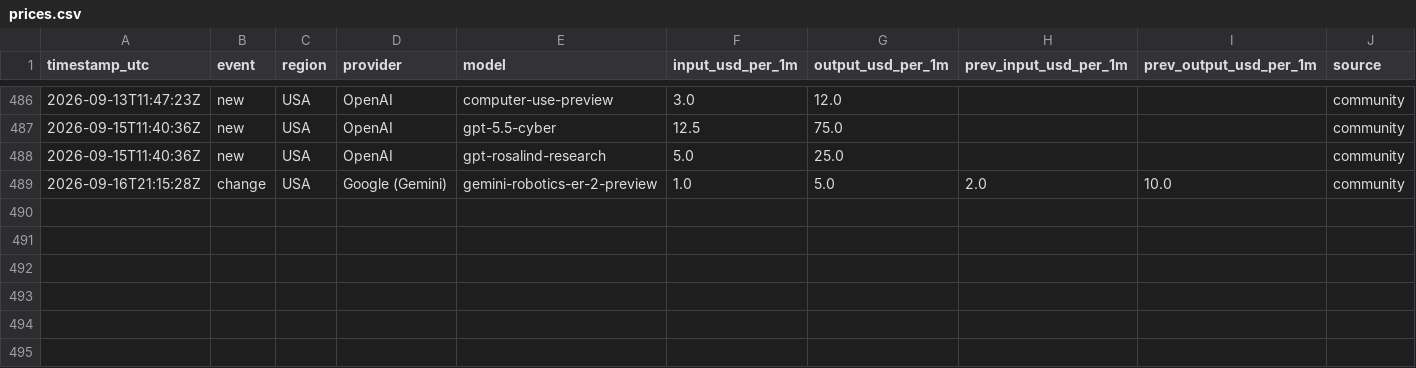
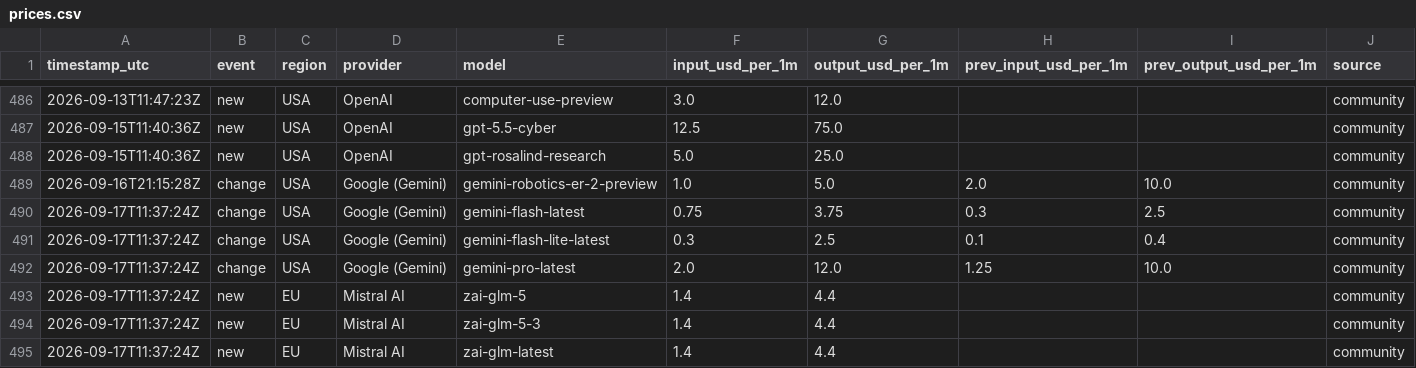
Before and after one commit to Filip-Vitek/ai-prices-monitor, a CSV file: data/prices.csv, drawn as a sheet; only a part is shown, gaps mark what is left out.

```diff
--- a/data/prices.csv
+++ b/data/prices.csv
@@ -489 +489,7 @@ timestamp_utc,event,region,provider,model,input_usd_per_1m,output_usd_per_1m,pre
 2026-09-16T21:15:28Z,change,USA,Google (Gemini),gemini-robotics-er-2-preview,1.0,5.0,2.0,10.0,community
+2026-09-17T11:37:24Z,change,USA,Google (Gemini),gemini-flash-latest,0.75,3.75,0.3,2.5,community
+2026-09-17T11:37:24Z,change,USA,Google (Gemini),gemini-flash-lite-latest,0.3,2.5,0.1,0.4,community
+2026-09-17T11:37:24Z,change,USA,Google (Gemini),gemini-pro-latest,2.0,12.0,1.25,10.0,community
+2026-09-17T11:37:24Z,new,EU,Mistral AI,zai-glm-5,1.4,4.4,,,community
+2026-09-17T11:37:24Z,new,EU,Mistral AI,zai-glm-5-3,1.4,4.4,,,community
+2026-09-17T11:37:24Z,new,EU,Mistral AI,zai-glm-latest,1.4,4.4,,,community
```
Also changed, not shown: 1 other file.
